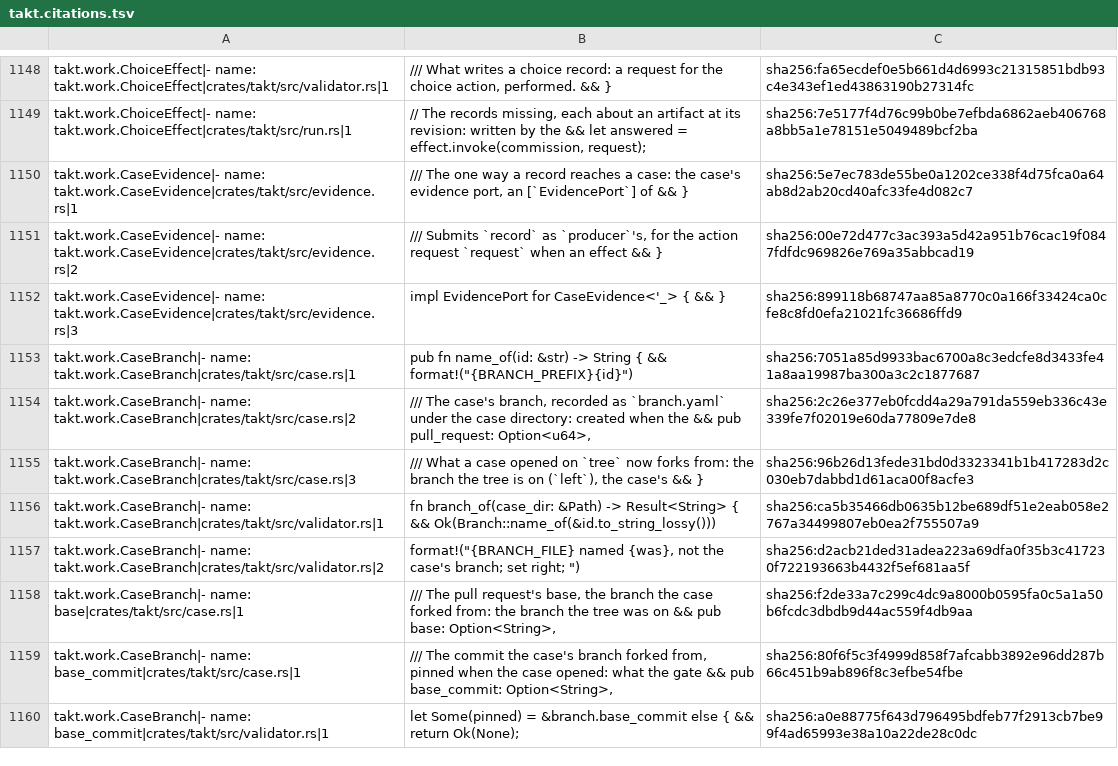
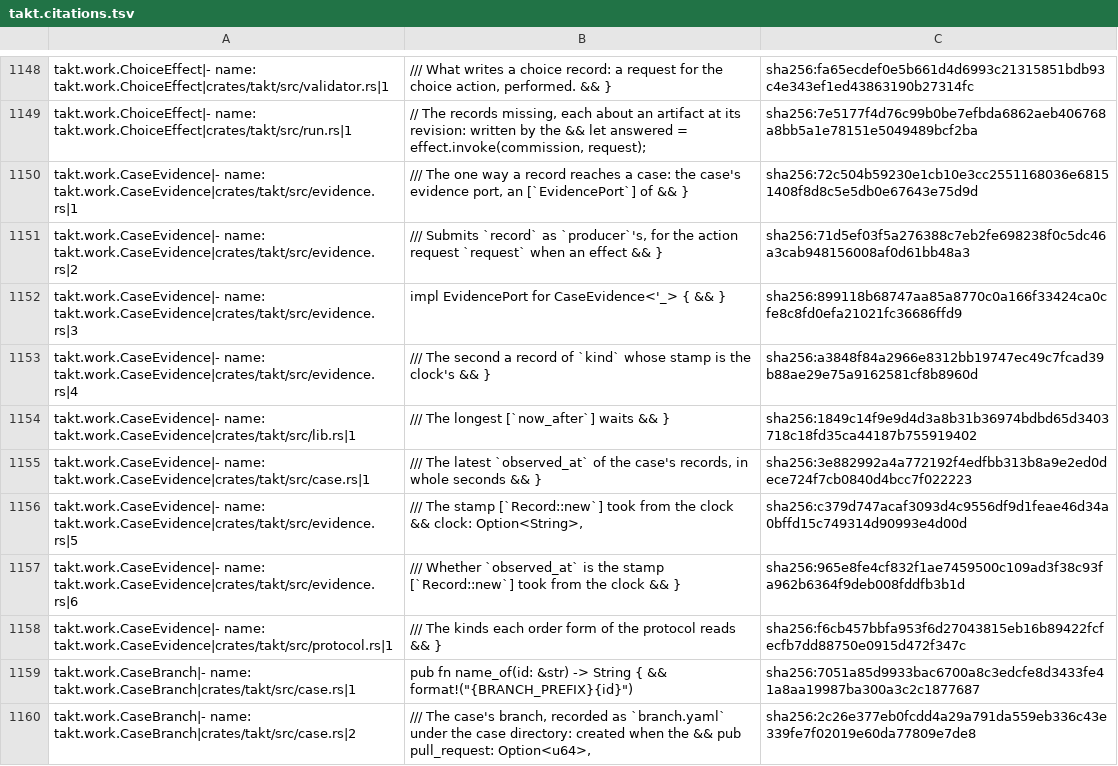
Before and after one commit to beyond10x/takt, a TSV file: ess/domains/takt.citations.tsv, drawn as a sheet; only a part is shown, gaps mark what is left out; the shorter side is filled out with more unchanged rows.

```diff
--- a/ess/domains/takt.citations.tsv
+++ b/ess/domains/takt.citations.tsv
@@ -1156,5 +1156,11 @@ takt.work.ChoiceEffect|- name: takt.work.ChoiceEffect|crates/takt/src/validator.
 takt.work.ChoiceEffect|- name: takt.work.ChoiceEffect|crates/takt/src/run.rs|1	// The records missing, each about an artifact at its revision: written by the && let answered = effect.invoke(commission, request);	sha256:7e5177f4d76c99b0be7efbda6862aeb406768a8bb5a1e78151e5049489bcf2ba
-takt.work.CaseEvidence|- name: takt.work.CaseEvidence|crates/takt/src/evidence.rs|1	/// The one way a record reaches a case: the case's evidence port, an [`EvidencePort`] of && }	sha256:5e7ec783de55be0a1202ce338f4d75fca0a64ab8d2ab20cd40afc33fe4d082c7
-takt.work.CaseEvidence|- name: takt.work.CaseEvidence|crates/takt/src/evidence.rs|2	/// Submits `record` as `producer`'s, for the action request `request` when an effect && }	sha256:00e72d477c3ac393a5d42a951b76cac19f0847fdfdc969826e769a35abbcad19
+takt.work.CaseEvidence|- name: takt.work.CaseEvidence|crates/takt/src/evidence.rs|1	/// The one way a record reaches a case: the case's evidence port, an [`EvidencePort`] of && }	sha256:72c504b59230e1cb10e3cc2551168036e68151408f8d8c5e5db0e67643e75d9d
+takt.work.CaseEvidence|- name: takt.work.CaseEvidence|crates/takt/src/evidence.rs|2	/// Submits `record` as `producer`'s, for the action request `request` when an effect && }	sha256:71d5ef03f5a276388c7eb2fe698238f0c5dc46a3cab948156008af0d61bb48a3
 takt.work.CaseEvidence|- name: takt.work.CaseEvidence|crates/takt/src/evidence.rs|3	impl EvidencePort for CaseEvidence<'_> { && }	sha256:899118b68747aa85a8770c0a166f33424ca0cfe8c8fd0efa21021fc36686ffd9
+takt.work.CaseEvidence|- name: takt.work.CaseEvidence|crates/takt/src/evidence.rs|4	/// The second a record of `kind` whose stamp is the clock's && }	sha256:a3848f84a2966e8312bb19747ec49c7fcad39b88ae29e75a9162581cf8b8960d
+takt.work.CaseEvidence|- name: takt.work.CaseEvidence|crates/takt/src/lib.rs|1	/// The longest [`now_after`] waits && }	sha256:1849c14f9e9d4d3a8b31b36974bdbd65d3403718c18fd35ca44187b755919402
+takt.work.CaseEvidence|- name: takt.work.CaseEvidence|crates/takt/src/case.rs|1	/// The latest `observed_at` of the case's records, in whole seconds && }	sha256:3e882992a4a772192f4edfbb313b8a9e2ed0dece724f7cb0840d4bcc7f022223
+takt.work.CaseEvidence|- name: takt.work.CaseEvidence|crates/takt/src/evidence.rs|5	/// The stamp [`Record::new`] took from the clock && clock: Option<String>,	sha256:c379d747acaf3093d4c9556df9d1feae46d34a0bffd15c749314d90993e4d00d
+takt.work.CaseEvidence|- name: takt.work.CaseEvidence|crates/takt/src/evidence.rs|6	/// Whether `observed_at` is the stamp [`Record::new`] took from the clock && }	sha256:965e8fe4cf832f1ae7459500c109ad3f38c93fa962b6364f9deb008fddfb3b1d
+takt.work.CaseEvidence|- name: takt.work.CaseEvidence|crates/takt/src/protocol.rs|1	/// The kinds each order form of the protocol reads && }	sha256:f6cb457bbfa953f6d27043815eb16b89422fcfecfb7dd88750e0915d472f347c
 takt.work.CaseBranch|- name: takt.work.CaseBranch|crates/takt/src/case.rs|1	pub fn name_of(id: &str) -> String { && format!("{BRANCH_PREFIX}{id}")	sha256:7051a85d9933bac6700a8c3edcfe8d3433fe41a8aa19987ba300a3c2c1877687
```
Also changed, not shown: 13 other files.
